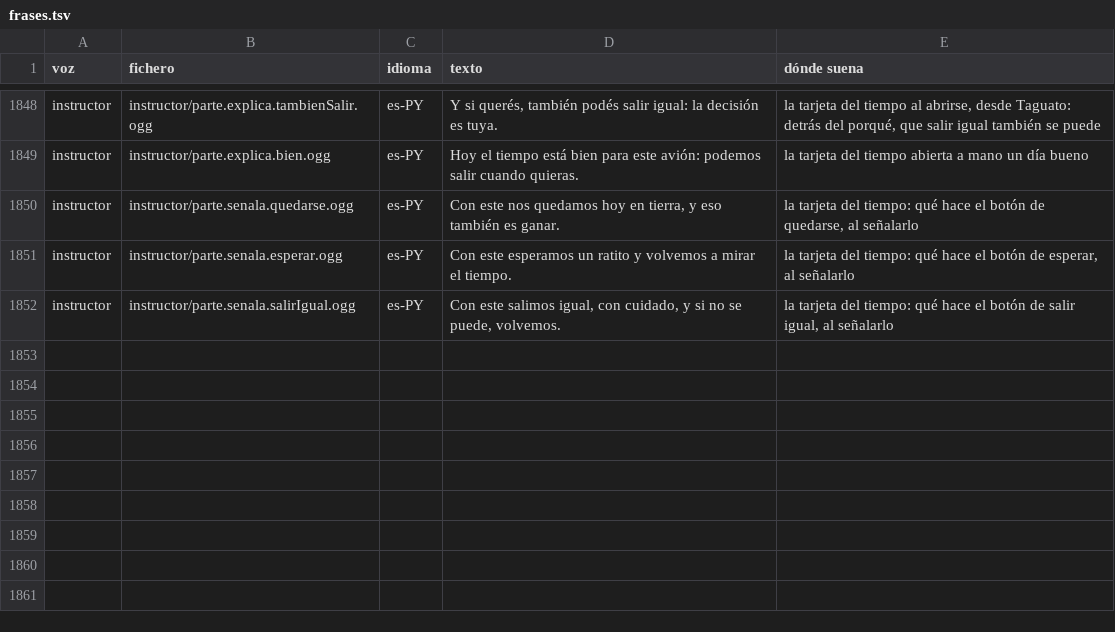
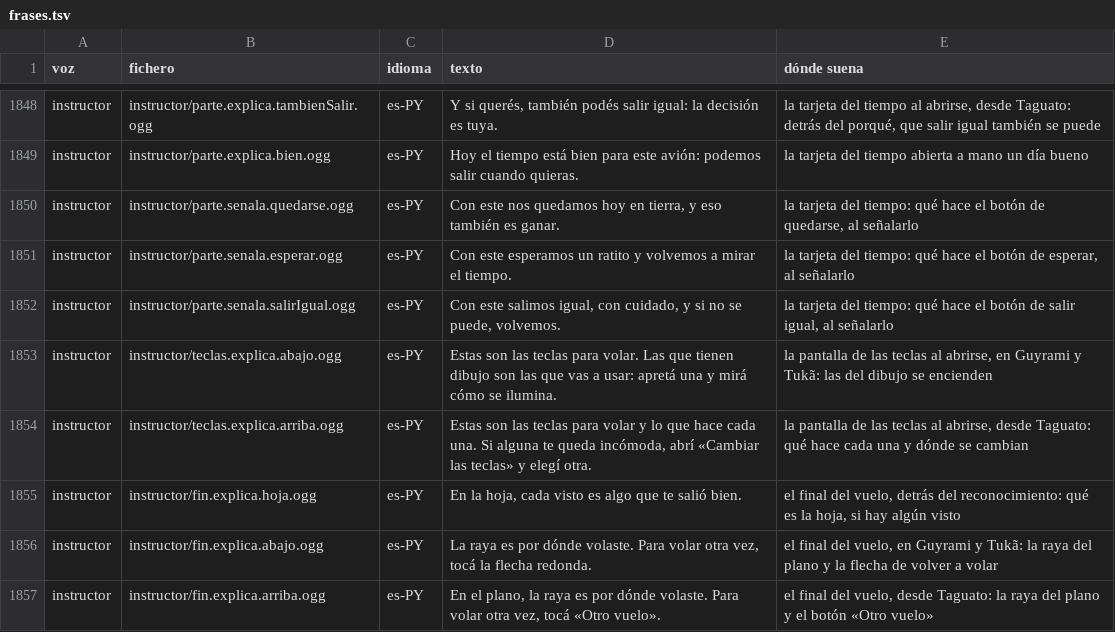
Before and after one commit to OksigeniaSL/oga-veve, a TSV file: docs/voces/frases.tsv, drawn as a sheet; only a part is shown, gaps mark what is left out.

Commit message:
La lista de frases, al día con las explicaciones de las teclas y del final del vuelo

```diff
--- a/docs/voces/frases.tsv
+++ b/docs/voces/frases.tsv
@@ -1852 +1852,6 @@ instructor	instructor/parte.senala.esperar.ogg	es-PY	Con este esperamos un ratit
 instructor	instructor/parte.senala.salirIgual.ogg	es-PY	Con este salimos igual, con cuidado, y si no se puede, volvemos.	la tarjeta del tiempo: qué hace el botón de salir igual, al señalarlo
+instructor	instructor/teclas.explica.abajo.ogg	es-PY	Estas son las teclas para volar. Las que tienen dibujo son las que vas a usar: apretá una y mirá cómo se ilumina.	la pantalla de las teclas al abrirse, en Guyrami y Tukã: las del dibujo se encienden
+instructor	instructor/teclas.explica.arriba.ogg	es-PY	Estas son las teclas para volar y lo que hace cada una. Si alguna te queda incómoda, abrí «Cambiar las teclas» y elegí otra.	la pantalla de las teclas al abrirse, desde Taguato: qué hace cada una y dónde se cambian
+instructor	instructor/fin.explica.hoja.ogg	es-PY	En la hoja, cada visto es algo que te salió bien.	el final del vuelo, detrás del reconocimiento: qué es la hoja, si hay algún visto
+instructor	instructor/fin.explica.abajo.ogg	es-PY	La raya es por dónde volaste. Para volar otra vez, tocá la flecha redonda.	el final del vuelo, en Guyrami y Tukã: la raya del plano y la flecha de volver a volar
+instructor	instructor/fin.explica.arriba.ogg	es-PY	En el plano, la raya es por dónde volaste. Para volar otra vez, tocá «Otro vuelo».	el final del vuelo, desde Taguato: la raya del plano y el botón «Otro vuelo»
```
Also changed, not shown: docs/voces/guion-instructor.tsv, 2 other files.
